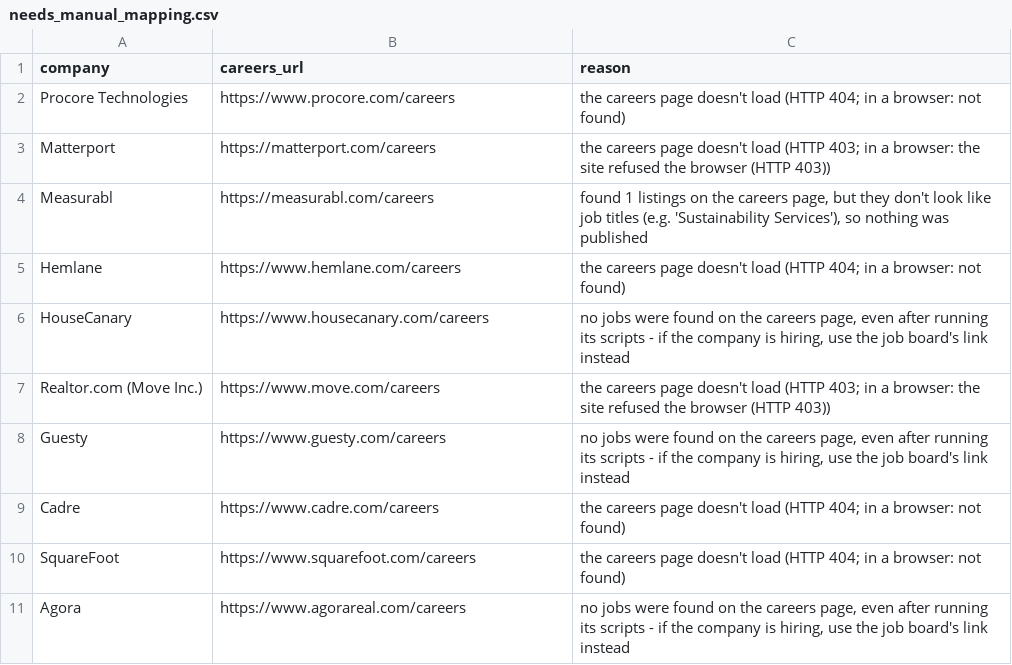
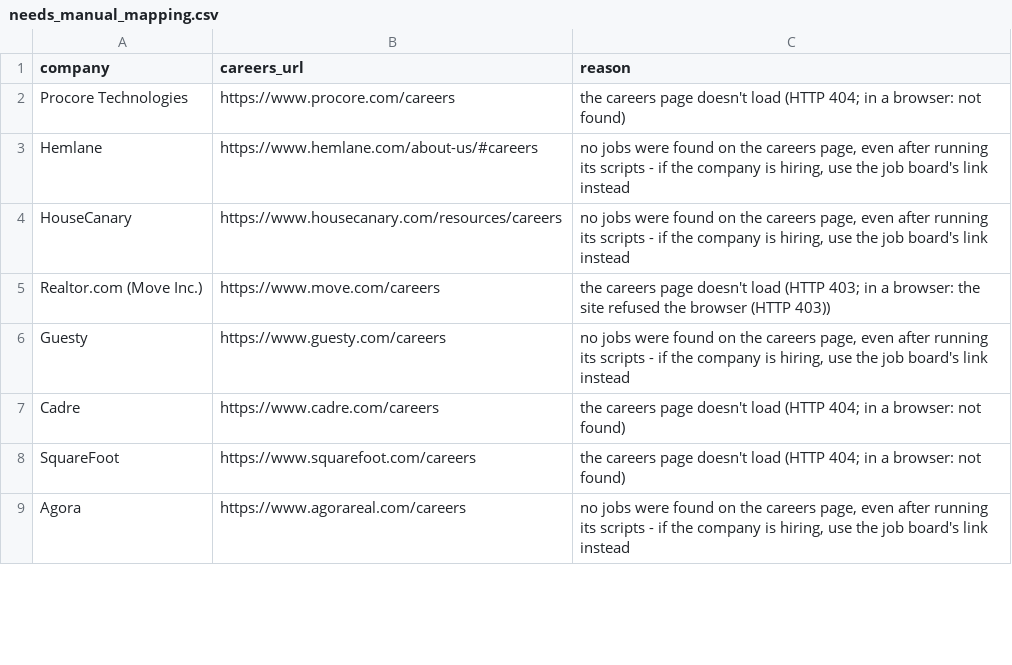
Before and after one commit to eh2homes-dot/syndeo-jobsearch, a CSV file: data/needs_manual_mapping.csv, drawn as a sheet; only a part is shown; the diff covers the shown part only.

```diff
--- a/data/needs_manual_mapping.csv
+++ b/data/needs_manual_mapping.csv
@@ -2,6 +2,4 @@ company,careers_url,reason
 Procore Technologies,https://www.procore.com/careers,the careers page doesn't load (HTTP 404; in a browser: not found)
-Matterport,https://matterport.com/careers,the careers page doesn't load (HTTP 403; in a browser: the site refused the browser (HTTP 403))
-Measurabl,https://measurabl.com/careers,"found 1 listings on the careers page, but they don't look like job titles (e.g. 'Sustainability Services'), so nothing was published"
-Hemlane,https://www.hemlane.com/careers,the careers page doesn't load (HTTP 404; in a browser: not found)
-HouseCanary,https://www.housecanary.com/careers,"no jobs were found on the careers page, even after running its scripts - if the company is hiring, use the job board's link instead"
+Hemlane,https://www.hemlane.com/about-us/#careers,"no jobs were found on the careers page, even after running its scripts - if the company is hiring, use the job board's link instead"
+HouseCanary,https://www.housecanary.com/resources/careers,"no jobs were found on the careers page, even after running its scripts - if the company is hiring, use the job board's link instead"
 Realtor.com (Move Inc.),https://www.move.com/careers,the careers page doesn't load (HTTP 403; in a browser: the site refused the browser (HTTP 403))
```
Also changed, not shown: 7 added rows, 4 removed rows and 5 edited cells elsewhere in this file, config/companies.csv, leads/master_leads.csv, 19 other files.
